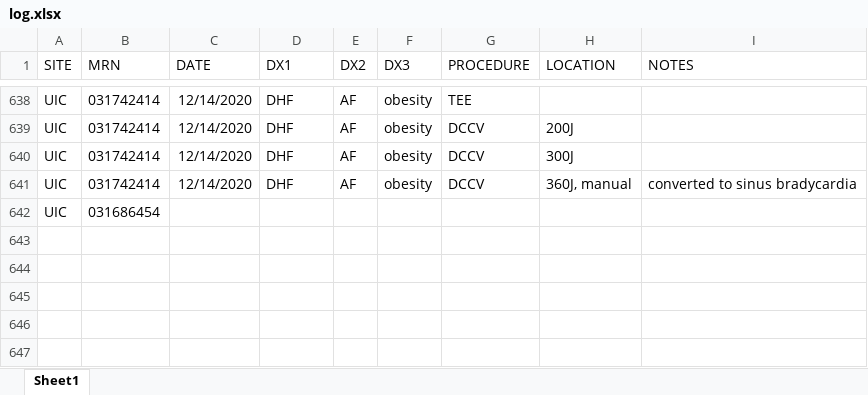
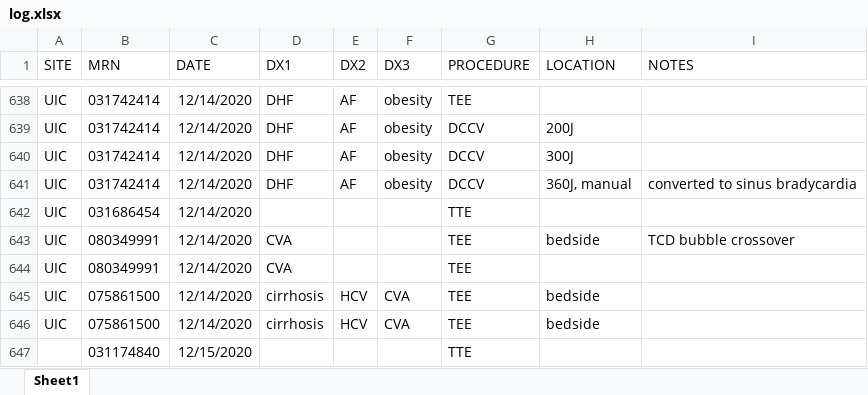
Before and after one commit to asshah4/clinical, an Excel workbook: docs/log.xlsx, sheet Sheet1, drawn as a sheet; only a part is shown, gaps mark what is left out; values as stored, in another font and other column widths than the file's, no borders; the diff names each change by its address in the sheet, - before the commit and + after, or states it on an @@ line.

Commit message:
added procedure log

```diff
--- a/docs/log.xlsx (sheet Sheet1)
+++ b/docs/log.xlsx (sheet Sheet1)
-C642 (DATE): (empty)
+C642 (DATE): 12/14/2020
-G642 (PROCEDURE): (empty)
+G642 (PROCEDURE): TTE
+row 643: UIC | 080349991 | 12/14/2020 | CVA |  |  | TEE | bedside | TCD bubble crossover
+row 644: UIC | 080349991 | 12/14/2020 | CVA |  |  | TEE
+row 645: UIC | 075861500 | 12/14/2020 | cirrhosis | HCV | CVA | TEE | bedside
+row 646: UIC | 075861500 | 12/14/2020 | cirrhosis | HCV | CVA | TEE | bedside
+row 647:  | 031174840 | 12/15/2020 |  |  |  | TTE
```
Also changed, not shown: log.xlsx, 2 other files.
